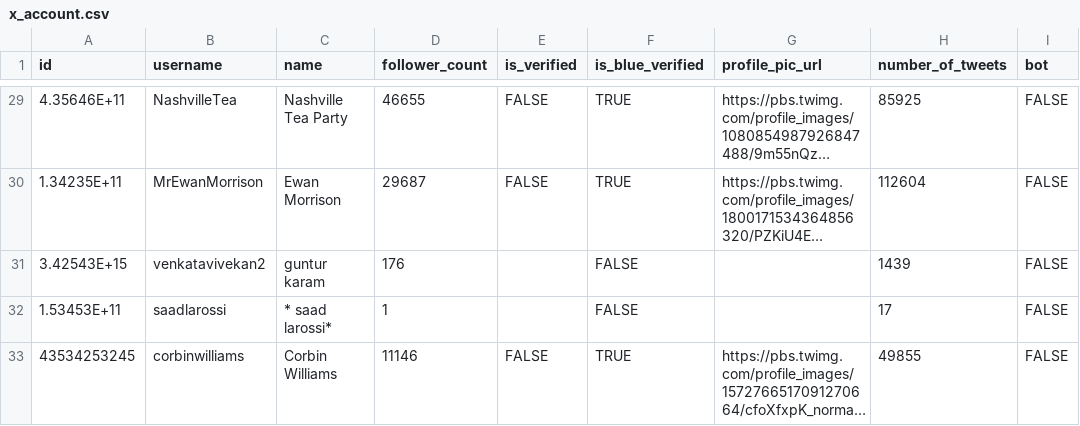
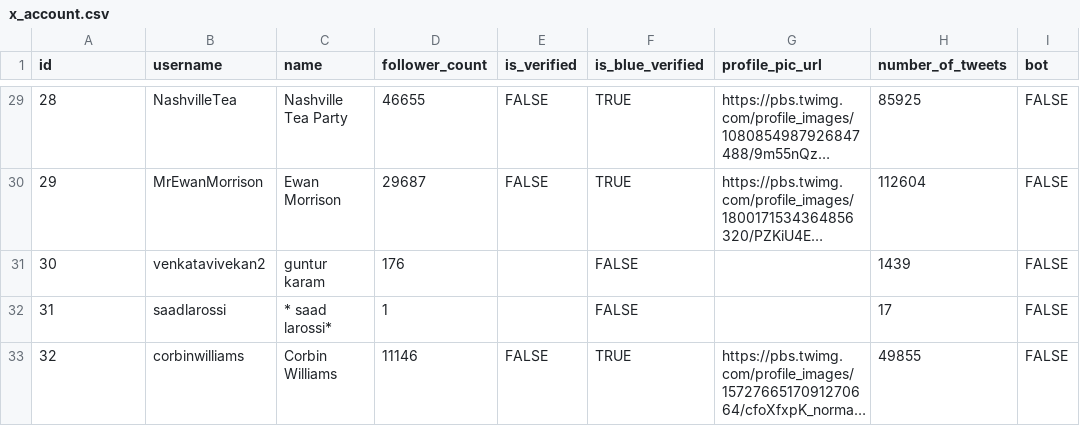
Before and after one commit to Cyberdeus-ai/streamfi-backend, a CSV file: db/x_account.csv, drawn as a sheet; only a part is shown, gaps mark what is left out; long unchanged cells end in …; the diff covers the shown part only; the diff names each change by its address in the sheet, - before the commit and + after, or states it on an @@ line.

Commit message:
fix: Updated xaccount db file again

```diff
--- a/db/x_account.csv
+++ b/db/x_account.csv
-A29 (id): 4.35646E+11
+A29 (id): 28
-A30 (id): 1.34235E+11
+A30 (id): 29
-A31 (id): 3.42543E+15
+A31 (id): 30
-A32 (id): 1.53453E+11
+A32 (id): 31
-A33 (id): 43534253245
+A33 (id): 32
```
Also changed, not shown: 27 edited cells elsewhere in this file.
